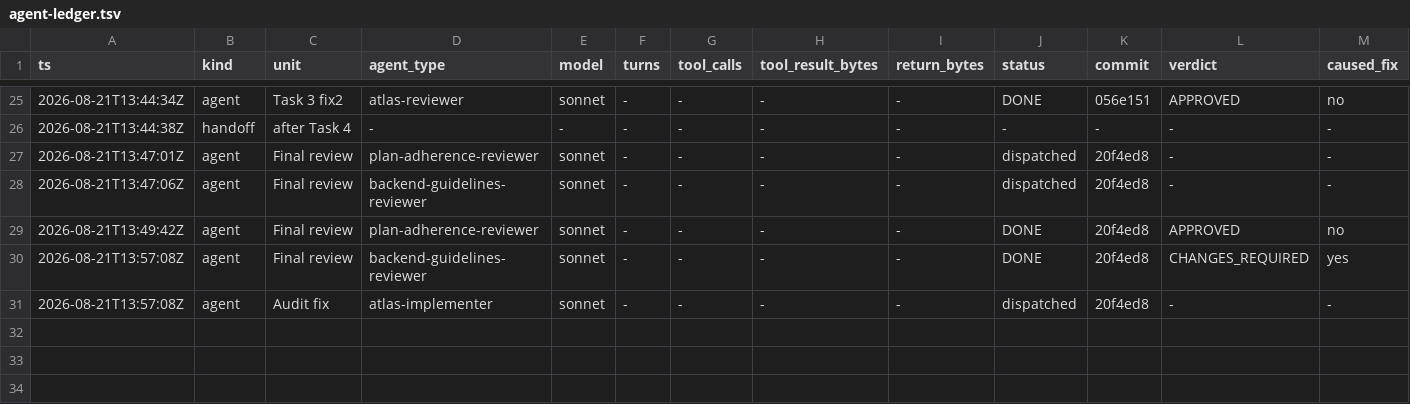
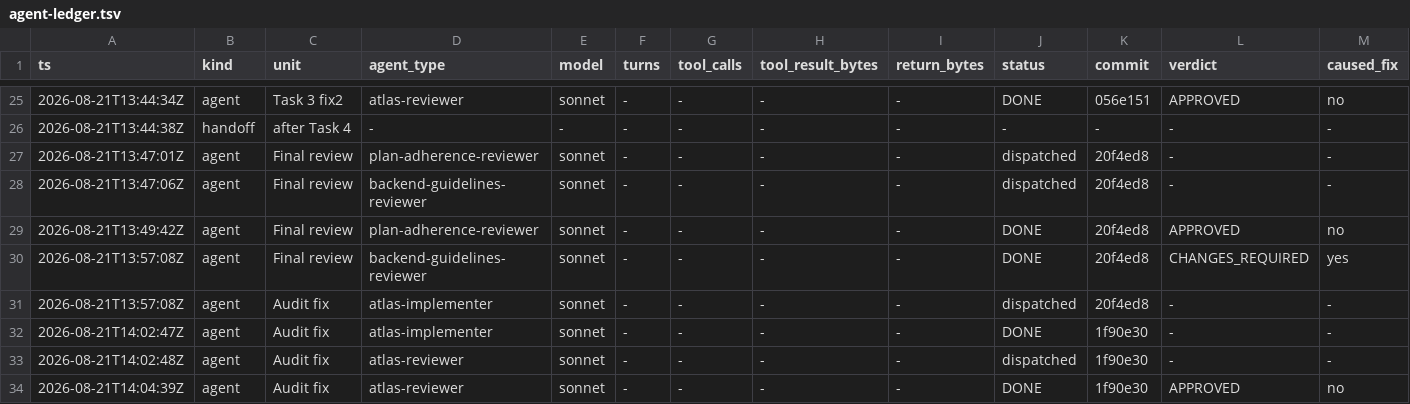
Before and after one commit to Chronicle20/atlas, a TSV file: docs/tasks/task-259-mob-skill-aoe-targeting/agent-ledger.tsv, drawn as a sheet; only a part is shown, gaps mark what is left out; rows hold the shown columns only; the diff names each change by its address in the sheet, - before the commit and + after, or states it on an @@ line.

```diff
--- a/docs/tasks/task-259-mob-skill-aoe-targeting/agent-ledger.tsv
+++ b/docs/tasks/task-259-mob-skill-aoe-targeting/agent-ledger.tsv
+row 32: 2026-08-21T14:02:47Z | agent | Audit fix | atlas-implementer | sonnet | - | - | - | - | DONE | 1f90e30 | - | -
+row 33: 2026-08-21T14:02:48Z | agent | Audit fix | atlas-reviewer | sonnet | - | - | - | - | dispatched | 1f90e30 | - | -
+row 34: 2026-08-21T14:04:39Z | agent | Audit fix | atlas-reviewer | sonnet | - | - | - | - | DONE | 1f90e30 | APPROVED | no
```
Also changed, not shown: 1 other file.
